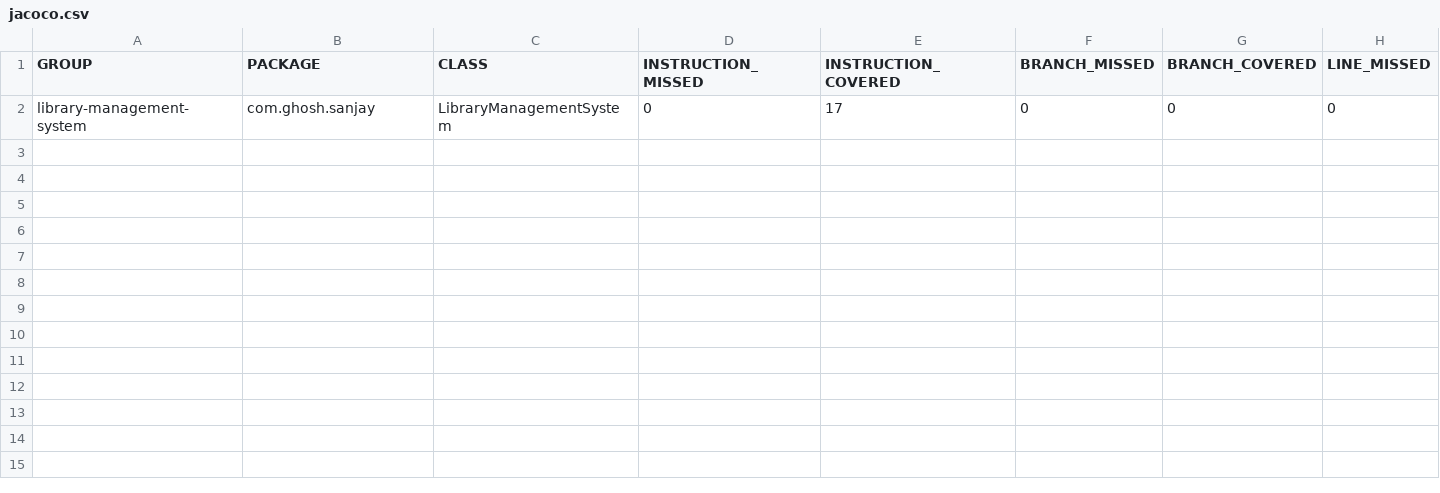
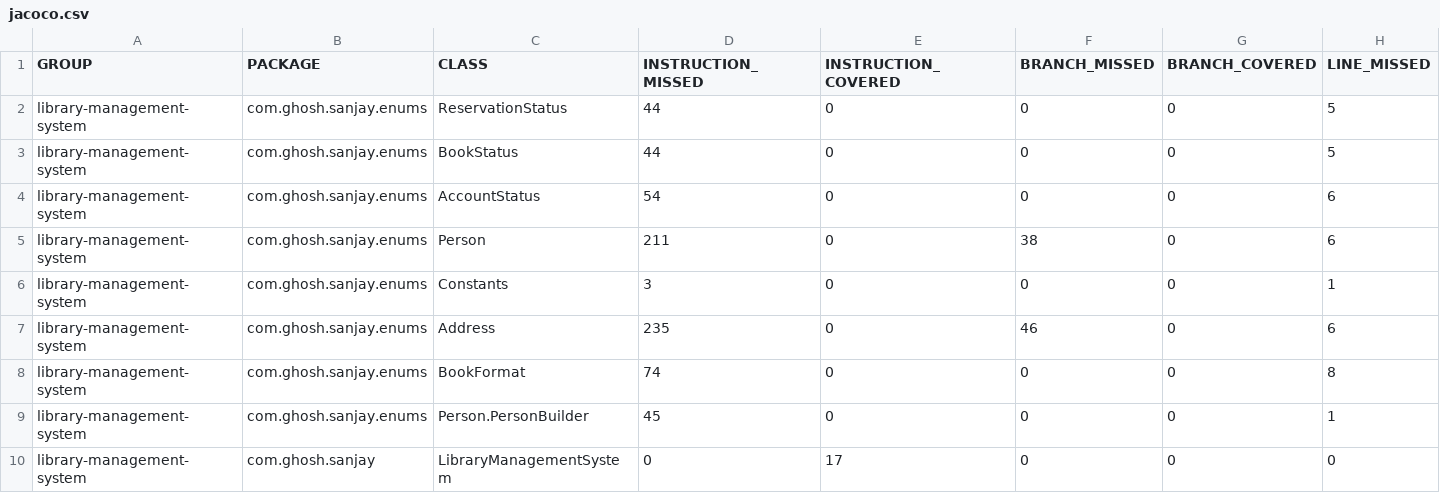
Before and after one commit to codeWriter9/library-management-system, a CSV file: code-coverage/jacoco.csv, drawn as a sheet; only a part is shown; rows hold the shown columns only; the diff names each change by its address in the sheet, - before the commit and + after, or states it on an @@ line.

Commit message:
Add - Docker file, Enums

```diff
--- a/code-coverage/jacoco.csv
+++ b/code-coverage/jacoco.csv
+row 2: library-management-system | com.ghosh.sanjay.enums | ReservationStatus | 44 | 0 | 0 | 0 | 5
+row 3: library-management-system | com.ghosh.sanjay.enums | BookStatus | 44 | 0 | 0 | 0 | 5
+row 4: library-management-system | com.ghosh.sanjay.enums | AccountStatus | 54 | 0 | 0 | 0 | 6
+row 5: library-management-system | com.ghosh.sanjay.enums | Person | 211 | 0 | 38 | 0 | 6
+row 6: library-management-system | com.ghosh.sanjay.enums | Constants | 3 | 0 | 0 | 0 | 1
+row 7: library-management-system | com.ghosh.sanjay.enums | Address | 235 | 0 | 46 | 0 | 6
+row 8: library-management-system | com.ghosh.sanjay.enums | BookFormat | 74 | 0 | 0 | 0 | 8
+row 9: library-management-system | com.ghosh.sanjay.enums | Person.PersonBuilder | 45 | 0 | 0 | 0 | 1
```
Also changed, not shown: 11 other files.
